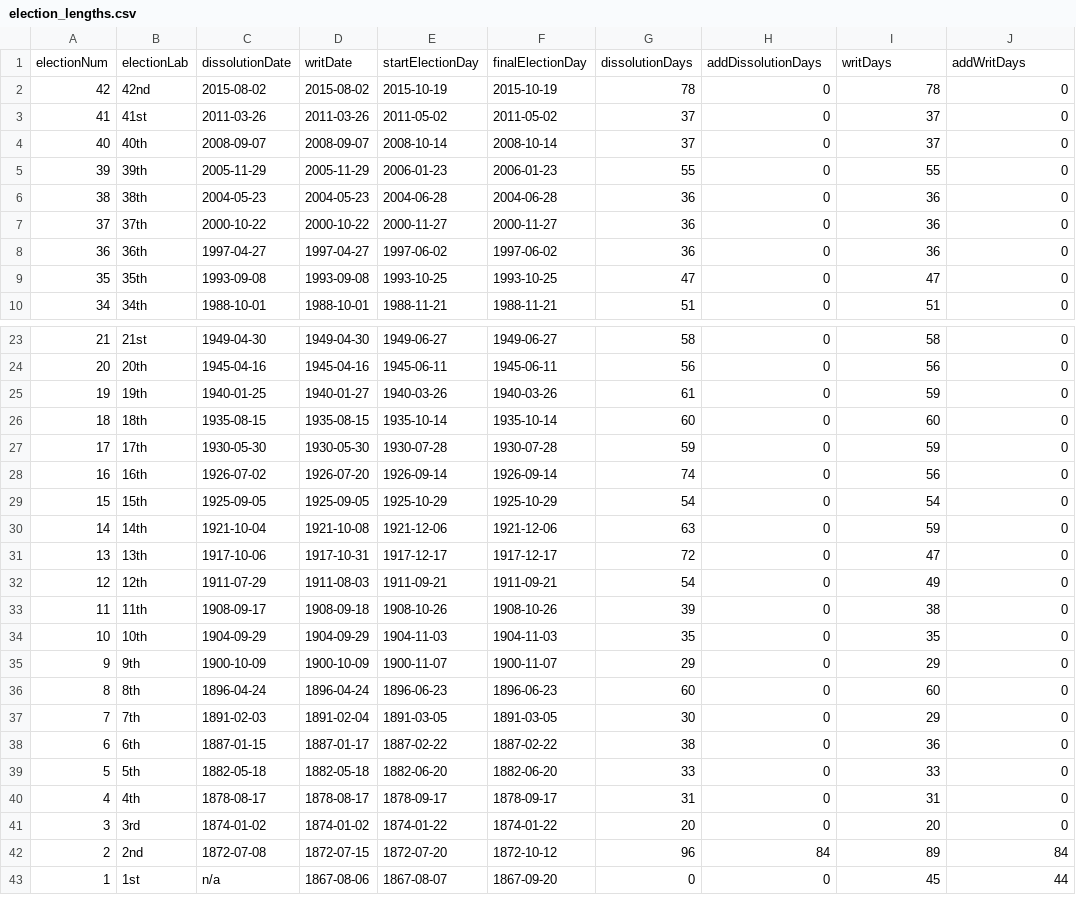
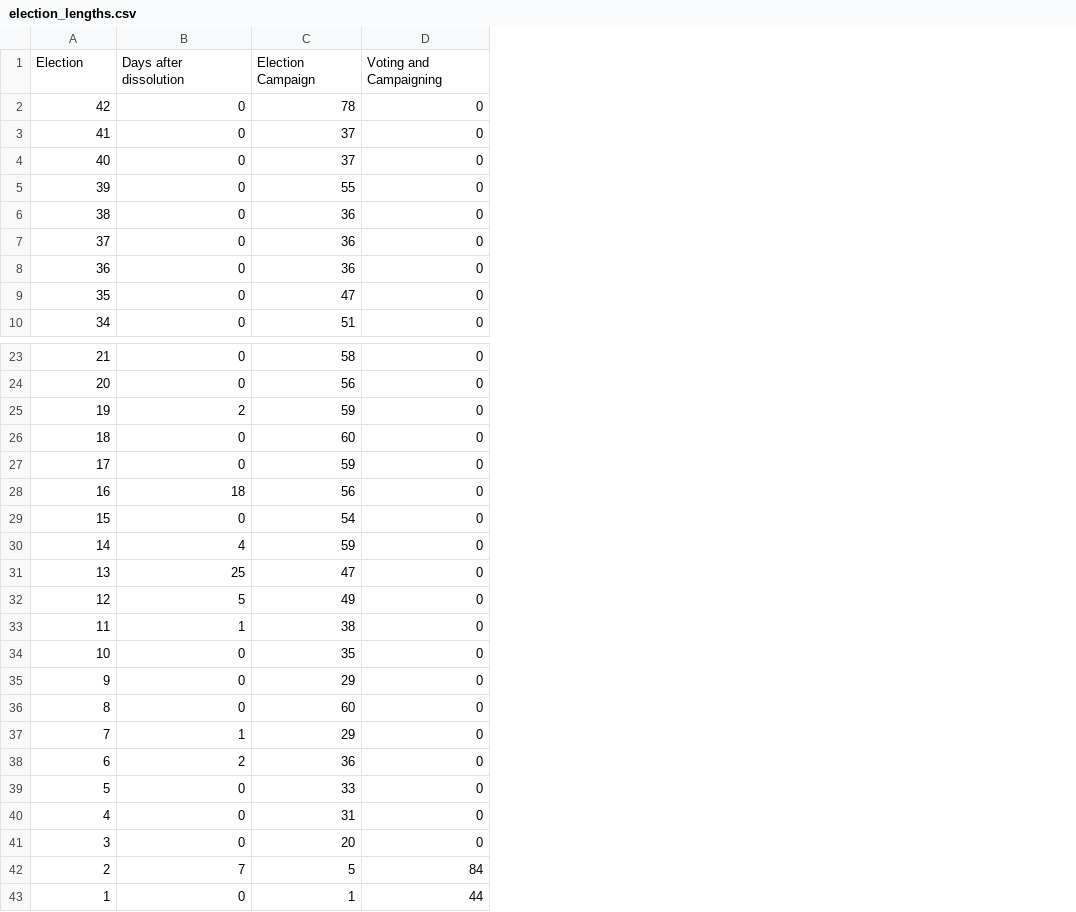
Before and after one commit to pcclarke/3pats, a CSV file: data/election_lengths.csv, drawn as a sheet; only a part is shown, gaps mark what is left out; removed rows and columns are numbered as before the commit, all else as after; the diff names each change by its address in the sheet, - before the commit and + after, or states it on an @@ line.

```diff
--- a/data/election_lengths.csv
+++ b/data/election_lengths.csv
-column B, rows 2-10: 42nd | 41st | 40th | 39th | 38th | 37th | 36th | 35th | 34th; rows 23-43: 21st | 20th | 19th | 18th | 17th | 16th | 15th | 14th | 13th | 12th | 11th | 10th | 9th | 8th | 7th | 6th | 5th | 4th | 3rd | 2nd | 1st
-column C, rows 2-10: 2015-08-02 | 2011-03-26 | 2008-09-07 | 2005-11-29 | 2004-05-23 | 2000-10-22 | 1997-04-27 | 1993-09-08 | 1988-10-01; rows 23-43: 1949-04-30 | 1945-04-16 | 1940-01-25 | 1935-08-15 | 1930-05-30 | 1926-07-02 | 1925-09-05 | 1921-10-04 | 1917-10-06 | 1911-07-29 | 1908-09-17 | 1904-09-29 | 1900-10-09 | 1896-04-24 | 1891-02-03 | 1887-01-15 | 1882-05-18 | 1878-08-17 | 1874-01-02 | 1872-07-08 | n/a
-column D, rows 2-10: 2015-08-02 | 2011-03-26 | 2008-09-07 | 2005-11-29 | 2004-05-23 | 2000-10-22 | 1997-04-27 | 1993-09-08 | 1988-10-01; rows 23-43: 1949-04-30 | 1945-04-16 | 1940-01-27 | 1935-08-15 | 1930-05-30 | 1926-07-20 | 1925-09-05 | 1921-10-08 | 1917-10-31 | 1911-08-03 | 1908-09-18 | 1904-09-29 | 1900-10-09 | 1896-04-24 | 1891-02-04 | 1887-01-17 | 1882-05-18 | 1878-08-17 | 1874-01-02 | 1872-07-15 | 1867-08-06
-column E, rows 2-10: 2015-10-19 | 2011-05-02 | 2008-10-14 | 2006-01-23 | 2004-06-28 | 2000-11-27 | 1997-06-02 | 1993-10-25 | 1988-11-21; rows 23-43: 1949-06-27 | 1945-06-11 | 1940-03-26 | 1935-10-14 | 1930-07-28 | 1926-09-14 | 1925-10-29 | 1921-12-06 | 1917-12-17 | 1911-09-21 | 1908-10-26 | 1904-11-03 | 1900-11-07 | 1896-06-23 | 1891-03-05 | 1887-02-22 | 1882-06-20 | 1878-09-17 | 1874-01-22 | 1872-07-20 | 1867-08-07
-column F, rows 2-10: 2015-10-19 | 2011-05-02 | 2008-10-14 | 2006-01-23 | 2004-06-28 | 2000-11-27 | 1997-06-02 | 1993-10-25 | 1988-11-21; rows 23-43: 1949-06-27 | 1945-06-11 | 1940-03-26 | 1935-10-14 | 1930-07-28 | 1926-09-14 | 1925-10-29 | 1921-12-06 | 1917-12-17 | 1911-09-21 | 1908-10-26 | 1904-11-03 | 1900-11-07 | 1896-06-23 | 1891-03-05 | 1887-02-22 | 1882-06-20 | 1878-09-17 | 1874-01-22 | 1872-10-12 | 1867-09-20
-column G, rows 2-10: 78 | 37 | 37 | 55 | 36 | 36 | 36 | 47 | 51; rows 23-43: 58 | 56 | 61 | 60 | 59 | 74 | 54 | 63 | 72 | 54 | 39 | 35 | 29 | 60 | 30 | 38 | 33 | 31 | 20 | 96 | 0
-row 1: electionNum | electionLab | dissolutionDate | writDate | startElectionDay | finalElectionDay | dissolutionDays | addDissolutionDays | writDays | addWritDays
+row 1: Election | Days after dissolution | Election Campaign | Voting and Campaigning
-B25: 0
+B25: 2
-B28: 0
+B28: 18
-B30: 0
+B30: 4
-B31: 0
+B31: 25
-B32: 0
+B32: 5
-B33: 0
+B33: 1
-B37: 0
+B37: 1
-B38: 0
+B38: 2
-B42: 84
+B42: 7
-C42: 89
+C42: 5
-C43: 45
+C43: 1
```
Also changed, not shown: 6 other files.
